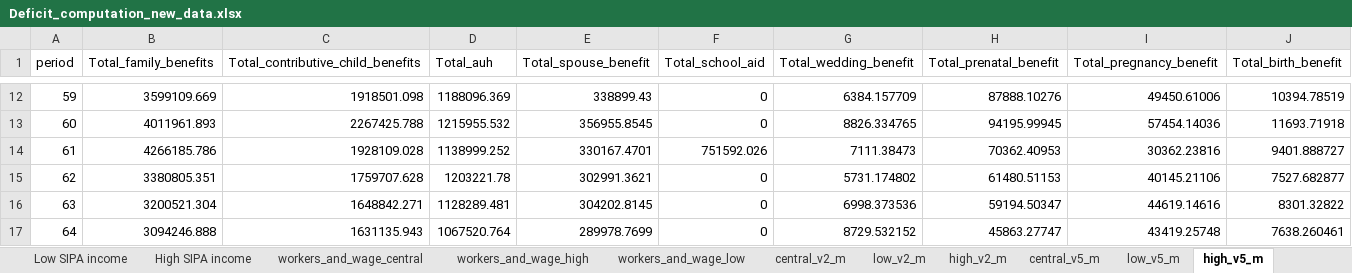
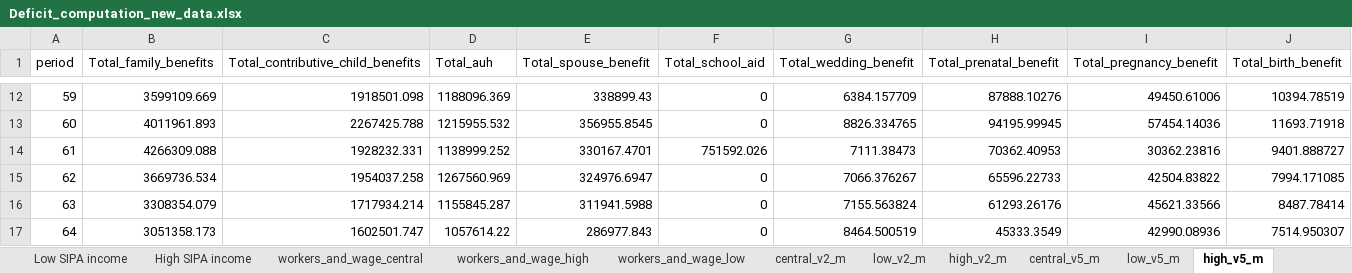
Before and after one commit to leonardo-calcagno/MISSAR, an Excel workbook: Ex_ante_policy_evaluation/31_12_2019_legislation/Changes_decree_only_march_june_2020/Results/Deficit_computation_new_data.xlsx, sheet high_v5_m, drawn as a sheet; only a part is shown, gaps mark what is left out; values as stored, in another font and other column widths than the file's, no borders; the diff covers the shown part only; the diff names each change by its address in the sheet, - before the commit and + after, or states it on an @@ line.

```diff
--- a/Ex_ante_policy_evaluation/31_12_2019_legislation/Changes_decree_only_march_june_2020/Results/Deficit_computation_new_data.xlsx (sheet high_v5_m)
+++ b/Ex_ante_policy_evaluation/31_12_2019_legislation/Changes_decree_only_march_june_2020/Results/Deficit_computation_new_data.xlsx (sheet high_v5_m)
-B14 (Total_family_benefits): 4266185.786
+B14 (Total_family_benefits): 4266309.088
-C14: 1928109.028
+C14: 1928232.331
-B15 (Total_family_benefits): 3380805.351
+B15 (Total_family_benefits): 3669736.534
-C15: 1759707.628
+C15: 1954037.258
-D15 (Total_auh): 1203221.78
+D15 (Total_auh): 1267560.969
-E15 (Total_spouse_benefit): 302991.3621
+E15 (Total_spouse_benefit): 324976.6947
-G15 (Total_wedding_benefit): 5731.174802
+G15 (Total_wedding_benefit): 7066.376267
-H15 (Total_prenatal_benefit): 61480.51153
+H15 (Total_prenatal_benefit): 65596.22733
-I15 (Total_pregnancy_benefit): 40145.21106
+I15 (Total_pregnancy_benefit): 42504.83822
-J15 (Total_birth_benefit): 7527.682877
+J15 (Total_birth_benefit): 7994.171085
-B16 (Total_family_benefits): 3200521.304
+B16 (Total_family_benefits): 3308354.079
-C16: 1648842.271
+C16: 1717934.214
-D16 (Total_auh): 1128289.481
+D16 (Total_auh): 1155845.287
-E16 (Total_spouse_benefit): 304202.8145
+E16 (Total_spouse_benefit): 311941.5988
-G16 (Total_wedding_benefit): 6998.373536
+G16 (Total_wedding_benefit): 7155.563824
-H16 (Total_prenatal_benefit): 59194.50347
+H16 (Total_prenatal_benefit): 61293.26176
-I16 (Total_pregnancy_benefit): 44619.14616
+I16 (Total_pregnancy_benefit): 45621.33566
-J16 (Total_birth_benefit): 8301.32822
+J16 (Total_birth_benefit): 8487.78414
-B17 (Total_family_benefits): 3094246.888
+B17 (Total_family_benefits): 3051358.173
-C17: 1631135.943
+C17: 1602501.747
-D17 (Total_auh): 1067520.764
+D17 (Total_auh): 1057614.22
-E17 (Total_spouse_benefit): 289978.7699
+E17 (Total_spouse_benefit): 286977.843
-G17 (Total_wedding_benefit): 8729.532152
+G17 (Total_wedding_benefit): 8464.500519
-H17 (Total_prenatal_benefit): 45863.27747
+H17 (Total_prenatal_benefit): 45333.3549
-I17 (Total_pregnancy_benefit): 43419.25748
+I17 (Total_pregnancy_benefit): 42990.08936
-J17 (Total_birth_benefit): 7638.260461
+J17 (Total_birth_benefit): 7514.950307
```
Also changed, not shown: 726 edited cells elsewhere in this sheet, sheet High scenario, sheet Low scenario, sheet Central scenario, sheet High pensions, sheet Low pensions, sheet Central pensions, 21 more sheets, other sheet tabs, formulas that keep their value, charts or pictures, Excel_files_for_MISSAR/Prospective_extrapolated_results/Projections_2014_q4_start/Late_2019_legislation/Deficit_computation.xlsx, 39 other files.
